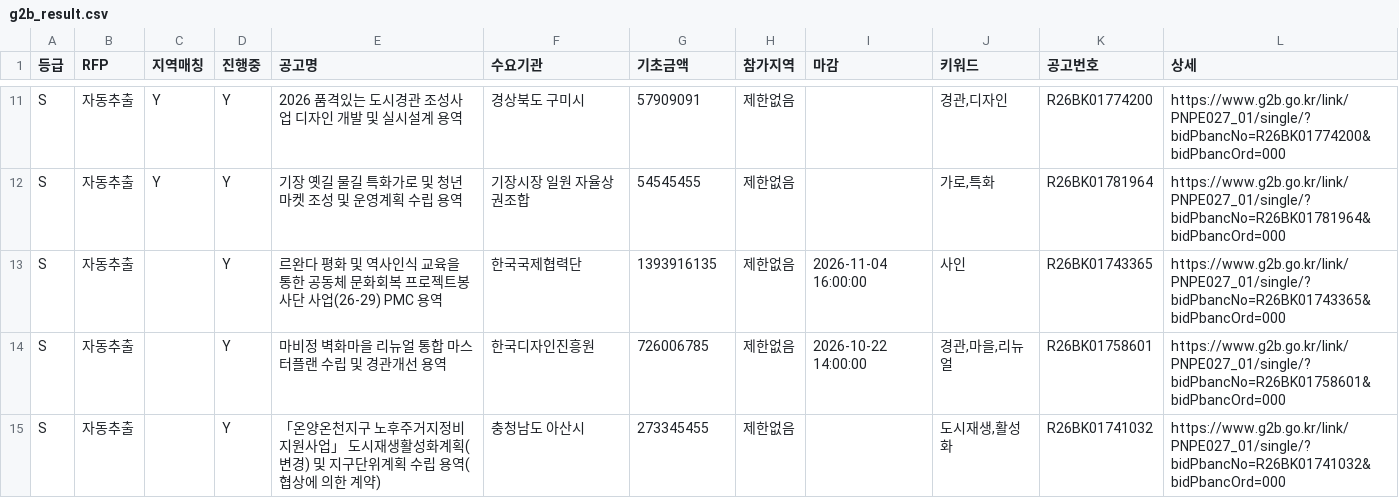
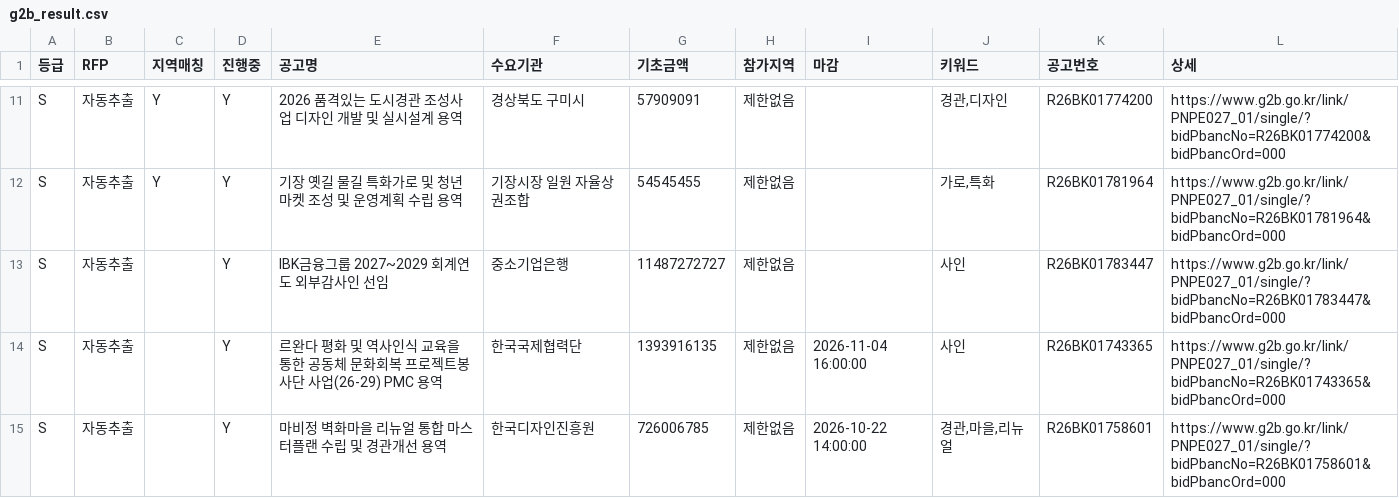
Before and after one commit to andy555-cmyk/narajangteo, a CSV file: g2b_result.csv, drawn as a sheet; only a part is shown, gaps mark what is left out; the shorter side is filled out with more unchanged rows; the diff covers the shown part only.

```diff
--- a/g2b_result.csv
+++ b/g2b_result.csv
@@ -12,2 +12,3 @@ S,자동추출,Y,Y,2026 품격있는 도시경관 조성사업 디자인 개발
 S,자동추출,Y,Y,기장 옛길 물길 특화가로 및 청년마켓 조성 및 운영계획 수립 용역,기장시장 일원 자율상권조합,54545455,제한없음,,"가로,특화",R26BK01781964,https://www.g2b.go.kr/link/PNPE027_01/single/?bidPbancNo=R26BK01781964&bidPbancOrd=000
+S,자동추출,,Y,IBK금융그룹 2027~2029 회계연도 외부감사인 선임,중소기업은행,11487272727,제한없음,,사인,R26BK01783447,https://www.g2b.go.kr/link/PNPE027_01/single/?bidPbancNo=R26BK01783447&bidPbancOrd=000
 S,자동추출,,Y,르완다 평화 및 역사인식 교육을 통한 공동체 문화회복 프로젝트봉사단 사업(26-29) PMC 용역,한국국제협력단,1393916135,제한없음,2026-11-04 16:00:00,사인,R26BK01743365,https://www.g2b.go.kr/link/PNPE027_01/single/?bidPbancNo=R26BK01743365&bidPbancOrd=000
```
Also changed, not shown: 3 added rows elsewhere in this file, 6 other files.
